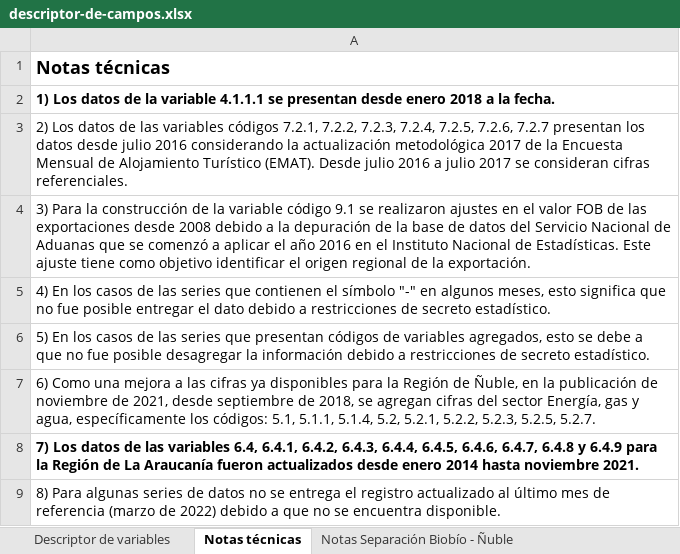
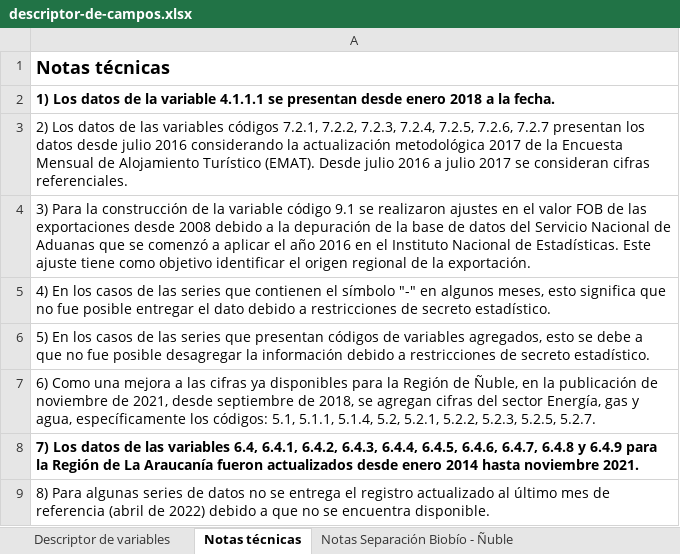
Before and after one commit to Sud-Austral/EstadisticasRegionales, an Excel workbook: Estadísticas Regionales/descriptor-de-campos.xlsx, sheet Notas técnicas, drawn as a sheet; values as stored, in another font and other column widths than the file's, no borders; the diff names each change by its address in the sheet, - before the commit and + after, or states it on an @@ line.

```diff
--- a/Estadísticas Regionales/descriptor-de-campos.xlsx (sheet Notas técnicas)
+++ b/Estadísticas Regionales/descriptor-de-campos.xlsx (sheet Notas técnicas)
-A9: …de referencia (marzo de 2022)…
+A9: …de referencia (abril de 2022)…
```
Also changed, not shown: Estadísticas Regionales/estadísticas-regionales.xlsx.
